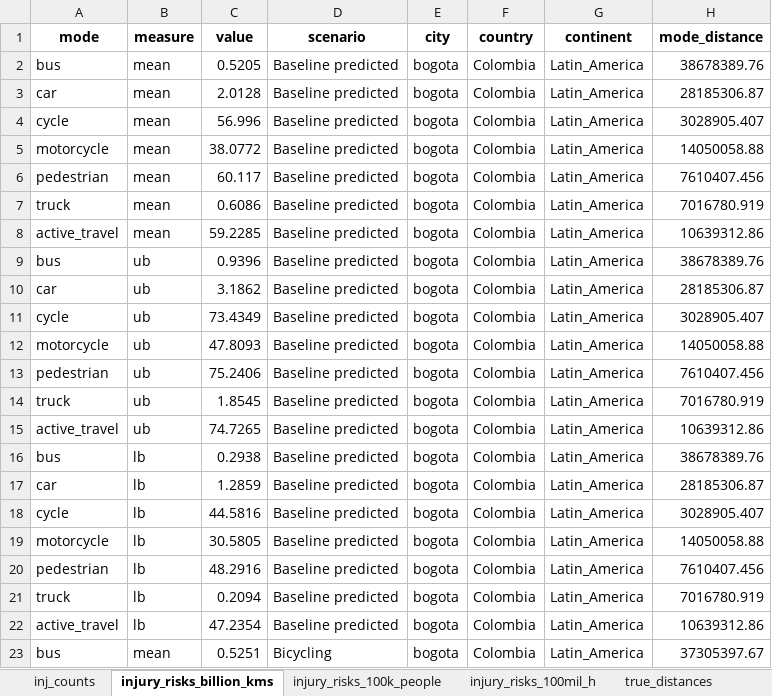
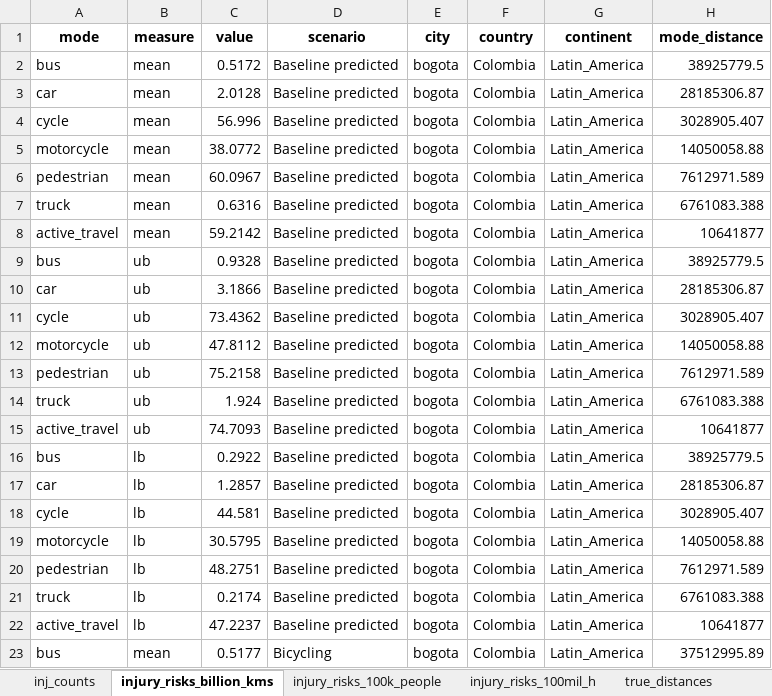
Before and after one commit to erikalu123/ITHIM-global, an Excel workbook: results/multi_city/inj/inj_data.xlsx, sheet injury_risks_billion_kms, drawn as a sheet; only a part is shown; values as stored, in another font and other column widths than the file's, no borders; the diff covers the shown part only; the diff names each change by its address in the sheet, - before the commit and + after, or states it on an @@ line.

```diff
--- a/results/multi_city/inj/inj_data.xlsx (sheet injury_risks_billion_kms)
+++ b/results/multi_city/inj/inj_data.xlsx (sheet injury_risks_billion_kms)
-C2 (value): 0.5205
+C2 (value): 0.5172
-H2 (mode_distance): 38678389.76
+H2 (mode_distance): 38925779.5
-C6 (value): 60.117
+C6 (value): 60.0967
-H6 (mode_distance): 7610407.456
+H6 (mode_distance): 7612971.589
-C7 (value): 0.6086
+C7 (value): 0.6316
-H7 (mode_distance): 7016780.919
+H7 (mode_distance): 6761083.388
-C8 (value): 59.2285
+C8 (value): 59.2142
-H8 (mode_distance): 10639312.86
+H8 (mode_distance): 10641877
-C9 (value): 0.9396
+C9 (value): 0.9328
-H9 (mode_distance): 38678389.76
+H9 (mode_distance): 38925779.5
-C10 (value): 3.1862
+C10 (value): 3.1866
-C11 (value): 73.4349
+C11 (value): 73.4362
-C12 (value): 47.8093
+C12 (value): 47.8112
-C13 (value): 75.2406
+C13 (value): 75.2158
-H13 (mode_distance): 7610407.456
+H13 (mode_distance): 7612971.589
-C14 (value): 1.8545
+C14 (value): 1.924
-H14 (mode_distance): 7016780.919
+H14 (mode_distance): 6761083.388
-C15 (value): 74.7265
+C15 (value): 74.7093
-H15 (mode_distance): 10639312.86
+H15 (mode_distance): 10641877
-C16 (value): 0.2938
+C16 (value): 0.2922
-H16 (mode_distance): 38678389.76
+H16 (mode_distance): 38925779.5
-C17 (value): 1.2859
+C17 (value): 1.2857
-C18 (value): 44.5816
+C18 (value): 44.581
-C19 (value): 30.5805
+C19 (value): 30.5795
-C20 (value): 48.2916
+C20 (value): 48.2751
-H20 (mode_distance): 7610407.456
+H20 (mode_distance): 7612971.589
-C21 (value): 0.2094
+C21 (value): 0.2174
-H21 (mode_distance): 7016780.919
+H21 (mode_distance): 6761083.388
-C22 (value): 47.2354
+C22 (value): 47.2237
-H22 (mode_distance): 10639312.86
+H22 (mode_distance): 10641877
-C23 (value): 0.5251
+C23 (value): 0.5177
-H23 (mode_distance): 37305397.67
+H23 (mode_distance): 37512995.89
```
Also changed, not shown: 131 edited cells elsewhere in this sheet, sheet inj_counts, sheet injury_risks_100mil_h, sheet injury_risks_100k_people, sheet true_distances, 9 other files.
